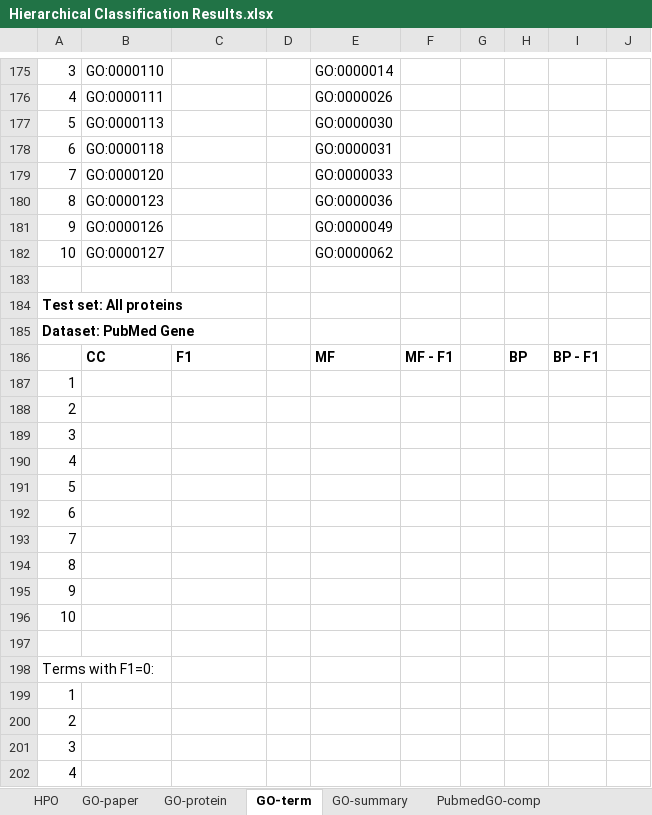
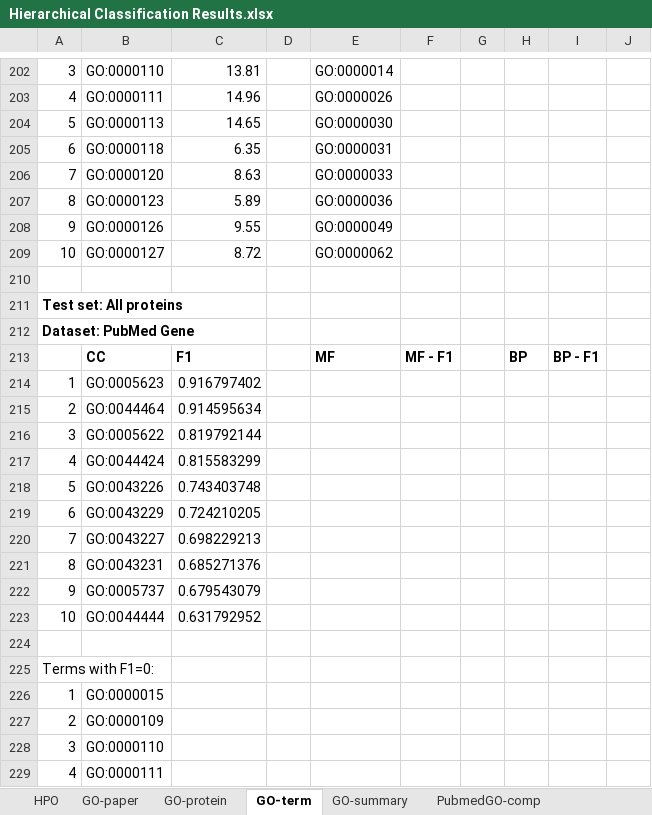
Before and after one commit to laineyzoo/protein_annotation, an Excel workbook: Hierarchical Classification Results.xlsx, sheet GO-term, drawn as a sheet; only a part is shown, gaps mark what is left out; values as stored, in another font and other column widths than the file's, no borders; addresses are those after the commit; the diff covers the shown part only; the diff names each change by its address in the sheet, - before the commit and + after, or states it on an @@ line.

```diff
--- a/Hierarchical Classification Results.xlsx (sheet GO-term)
+++ b/Hierarchical Classification Results.xlsx (sheet GO-term)
-C202: (empty)
+C202: 13.81
-C203: (empty)
+C203: 14.96
-C204: (empty)
+C204: 14.65
-C205: (empty)
+C205: 6.35
-C206: (empty)
+C206: 8.63
-C207: (empty)
+C207: 5.89
-C208: (empty)
+C208: 9.55
-C209: (empty)
+C209: 8.72
-B214: (empty)
+B214: GO:0005623
-C214: (empty)
+C214: 0.916797402
-B215: (empty)
+B215: GO:0044464
-C215: (empty)
+C215: 0.914595634
-B216: (empty)
+B216: GO:0005622
-C216: (empty)
+C216: 0.819792144
-B217: (empty)
+B217: GO:0044424
-C217: (empty)
+C217: 0.815583299
-B218: (empty)
+B218: GO:0043226
-C218: (empty)
+C218: 0.743403748
-B219: (empty)
+B219: GO:0043229
-C219: (empty)
+C219: 0.724210205
-B220: (empty)
+B220: GO:0043227
-C220: (empty)
+C220: 0.698229213
-B221: (empty)
+B221: GO:0043231
-C221: (empty)
+C221: 0.685271376
-B222: (empty)
+B222: GO:0005737
-C222: (empty)
+C222: 0.679543079
-B223: (empty)
+B223: GO:0044444
-C223: (empty)
+C223: 0.631792952
-B226: (empty)
+B226: GO:0000015
-B227: (empty)
+B227: GO:0000109
-B228: (empty)
+B228: GO:0000110
-B229: (empty)
+B229: GO:0000111
```
Also changed, not shown: 54 added rows, 73 edited cells and cell formats elsewhere in this sheet, sheet GO-summary.
